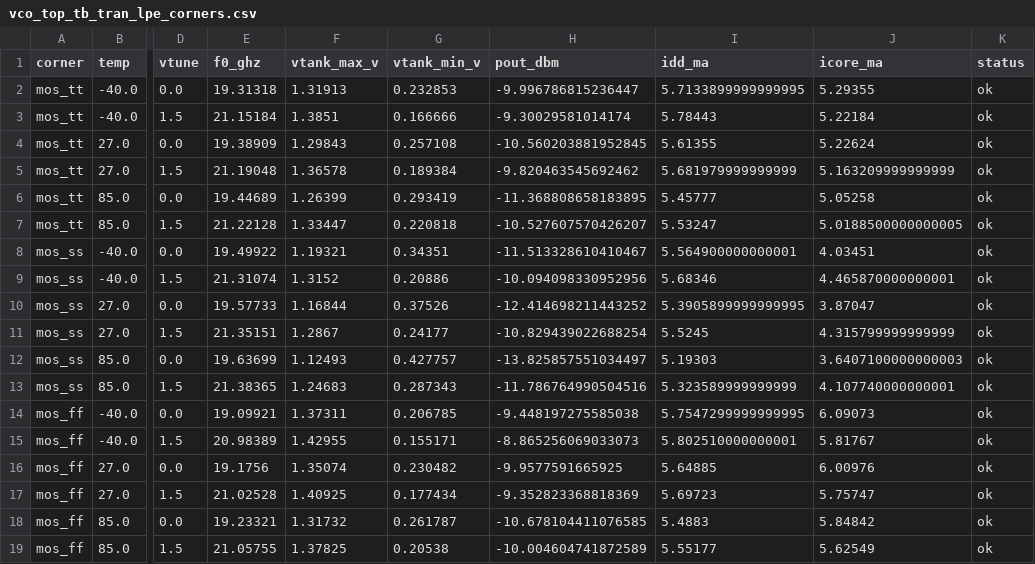
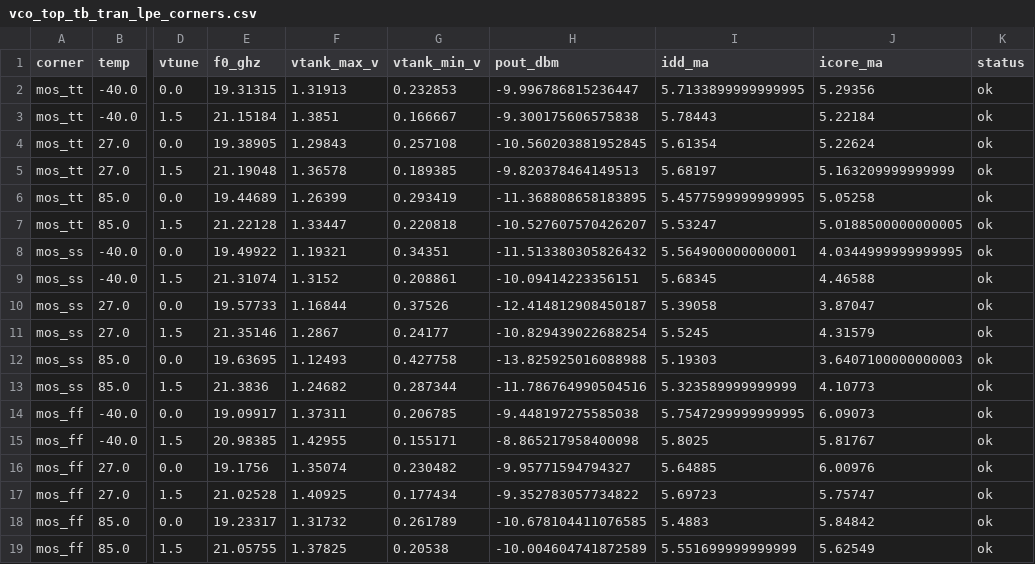
Before and after one commit to iic-jku/ihp-sg13g2-ams-chip-template, a CSV file: macros/vco/testbenches/xschem/plot_simulations/figures/vco_top_tb_tran_lpe_corners.csv, drawn as a sheet; only a part is shown, gaps mark what is left out; the diff names each change by its address in the sheet, - before the commit and + after, or states it on an @@ line.

Commit message:
[compute5] updated the plot data and figures of the `vco` after the DRC fix

```diff
--- a/macros/vco/testbenches/xschem/plot_simulations/figures/vco_top_tb_tran_lpe_corners.csv
+++ b/macros/vco/testbenches/xschem/plot_simulations/figures/vco_top_tb_tran_lpe_corners.csv
-E2 (f0_ghz): 19.31318
+E2 (f0_ghz): 19.31315
-J2 (icore_ma): 5.29355
+J2 (icore_ma): 5.29356
-G3 (vtank_min_v): 0.166666
+G3 (vtank_min_v): 0.166667
-H3 (pout_dbm): -9.30029581014174
+H3 (pout_dbm): -9.300175606575838
-E4 (f0_ghz): 19.38909
+E4 (f0_ghz): 19.38905
-I4 (idd_ma): 5.61355
+I4 (idd_ma): 5.61354
-G5 (vtank_min_v): 0.189384
+G5 (vtank_min_v): 0.189385
-H5 (pout_dbm): -9.820463545692462
+H5 (pout_dbm): -9.820378464149513
-I5 (idd_ma): 5.681979999999999
+I5 (idd_ma): 5.68197
-I6 (idd_ma): 5.45777
+I6 (idd_ma): 5.4577599999999995
-H8 (pout_dbm): -11.513328610410467
+H8 (pout_dbm): -11.513380305826432
-J8 (icore_ma): 4.03451
+J8 (icore_ma): 4.0344999999999995
-G9 (vtank_min_v): 0.20886
+G9 (vtank_min_v): 0.208861
-H9 (pout_dbm): -10.094098330952956
+H9 (pout_dbm): -10.09414223356151
-I9 (idd_ma): 5.68346
+I9 (idd_ma): 5.68345
-J9 (icore_ma): 4.465870000000001
+J9 (icore_ma): 4.46588
-H10 (pout_dbm): -12.414698211443252
+H10 (pout_dbm): -12.414812908450187
-I10 (idd_ma): 5.3905899999999995
+I10 (idd_ma): 5.39058
-E11 (f0_ghz): 21.35151
+E11 (f0_ghz): 21.35146
-J11 (icore_ma): 4.315799999999999
+J11 (icore_ma): 4.31579
-E12 (f0_ghz): 19.63699
+E12 (f0_ghz): 19.63695
-G12 (vtank_min_v): 0.427757
+G12 (vtank_min_v): 0.427758
-H12 (pout_dbm): -13.825857551034497
+H12 (pout_dbm): -13.825925016088988
-E13 (f0_ghz): 21.38365
+E13 (f0_ghz): 21.3836
-F13 (vtank_max_v): 1.24683
+F13 (vtank_max_v): 1.24682
-G13 (vtank_min_v): 0.287343
+G13 (vtank_min_v): 0.287344
-J13 (icore_ma): 4.107740000000001
+J13 (icore_ma): 4.10773
-E14 (f0_ghz): 19.09921
+E14 (f0_ghz): 19.09917
-E15 (f0_ghz): 20.98389
+E15 (f0_ghz): 20.98385
-H15 (pout_dbm): -8.865256069033073
+H15 (pout_dbm): -8.865217958400098
-I15 (idd_ma): 5.802510000000001
+I15 (idd_ma): 5.8025
-H16 (pout_dbm): -9.9577591665925
+H16 (pout_dbm): -9.95771594794327
-H17 (pout_dbm): -9.352823368818369
+H17 (pout_dbm): -9.352783057734822
-E18 (f0_ghz): 19.23321
+E18 (f0_ghz): 19.23317
-G18 (vtank_min_v): 0.261787
+G18 (vtank_min_v): 0.261789
-I19 (idd_ma): 5.55177
+I19 (idd_ma): 5.551699999999999
```
Also changed, not shown: macros/vco/testbenches/xschem/plot_simulations/figures/vco_top_tb_tran_lpe.csv, 13 other files.
